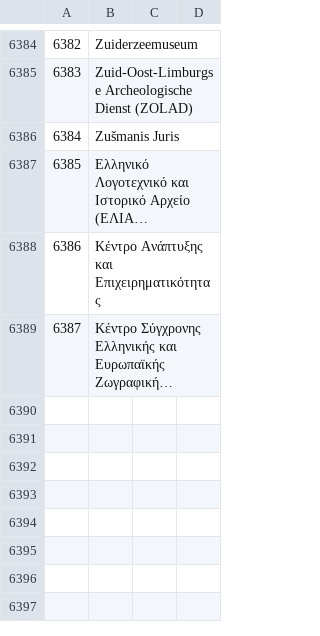
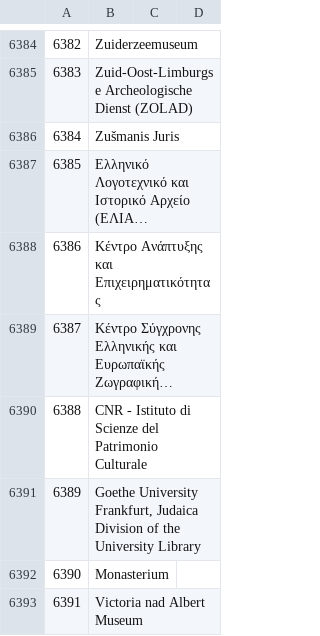
Before and after one commit to pkiraly/europeana-qa-api, a CSV file: src/main/resources/abbreviations/data-providers-v4.csv, drawn as a sheet; only a part is shown, gaps mark what is left out; long unchanged cells end in …; the diff names each change by its address in the sheet, - before the commit and + after, or states it on an @@ line.

```diff
--- a/src/main/resources/abbreviations/data-providers-v4.csv
+++ b/src/main/resources/abbreviations/data-providers-v4.csv
+row 6390: 6388 | CNR - Istituto di Scienze del Patrimonio Culturale
+row 6391: 6389 | Goethe University Frankfurt, Judaica Division of the University Library
+row 6392: 6390 | Monasterium
+row 6393: 6391 | Victoria nad Albert Museum
```
Also changed, not shown: src/main/resources/abbreviations/datasets-v4.csv.
